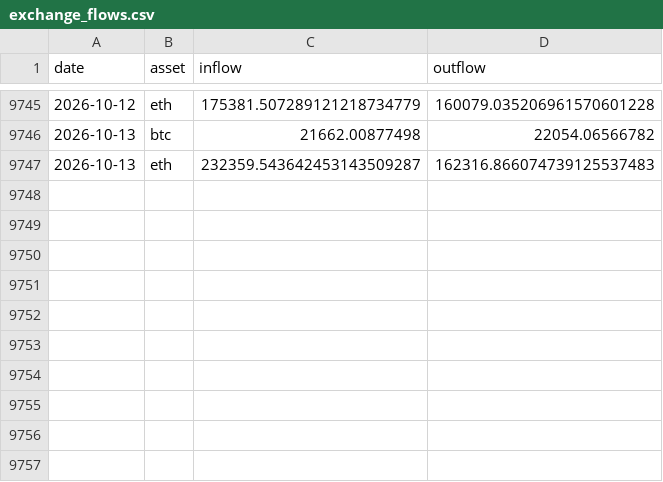
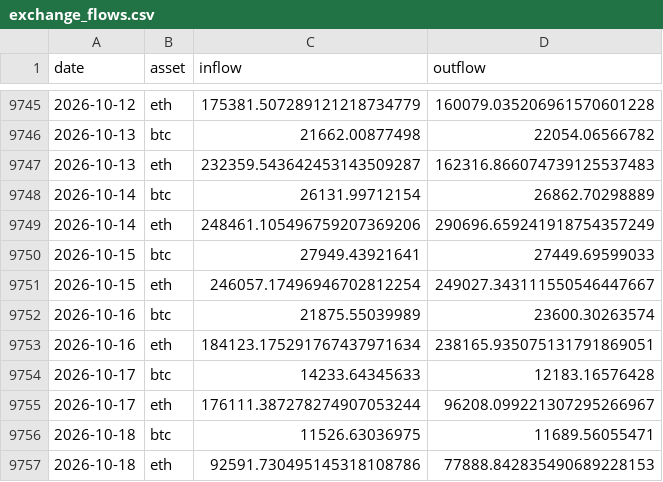
Before and after one commit to f1devbin/Crypto-Research-Labs, a CSV file: datasets/exchange_flows.csv, drawn as a sheet; only a part is shown, gaps mark what is left out.

```diff
--- a/datasets/exchange_flows.csv
+++ b/datasets/exchange_flows.csv
@@ -9747 +9747,11 @@ date,asset,inflow,outflow
 2026-10-13,eth,232359.543642453143509287,162316.866074739125537483
+2026-10-14,btc,26131.99712154,26862.70298889
+2026-10-14,eth,248461.105496759207369206,290696.659241918754357249
+2026-10-15,btc,27949.43921641,27449.69599033
+2026-10-15,eth,246057.17496946702812254,249027.343111550546447667
+2026-10-16,btc,21875.55039989,23600.30263574
+2026-10-16,eth,184123.175291767437971634,238165.935075131791869051
+2026-10-17,btc,14233.64345633,12183.16576428
+2026-10-17,eth,176111.387278274907053244,96208.099221307295266967
+2026-10-18,btc,11526.63036975,11689.56055471
+2026-10-18,eth,92591.730495145318108786,77888.842835490689228153
```
Also changed, not shown: 9 other files.
